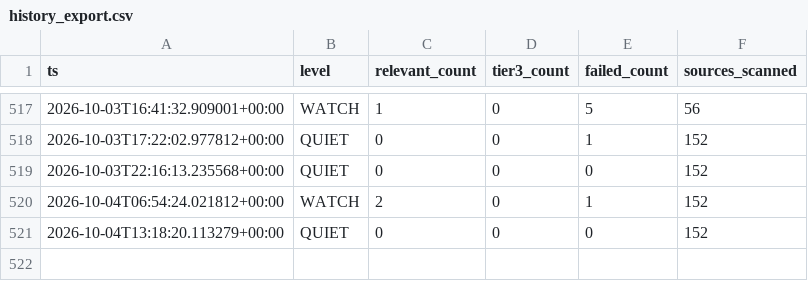
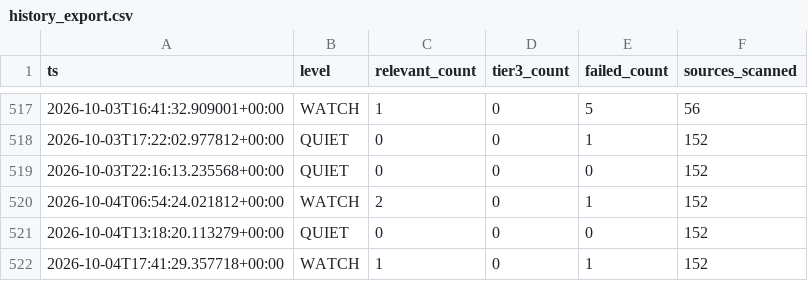
Before and after one commit to andrejsvorobjovs/baltic-monitor-site, a CSV file: history_export.csv, drawn as a sheet; only a part is shown, gaps mark what is left out.

```diff
--- a/history_export.csv
+++ b/history_export.csv
@@ -521 +521,2 @@ ts,level,relevant_count,tier3_count,failed_count,sources_scanned
 2026-10-04T13:18:20.113279+00:00,QUIET,0,0,0,152
+2026-10-04T17:41:29.357718+00:00,WATCH,1,0,1,152
```
Also changed, not shown: escalation_export.csv, 4 other files.
